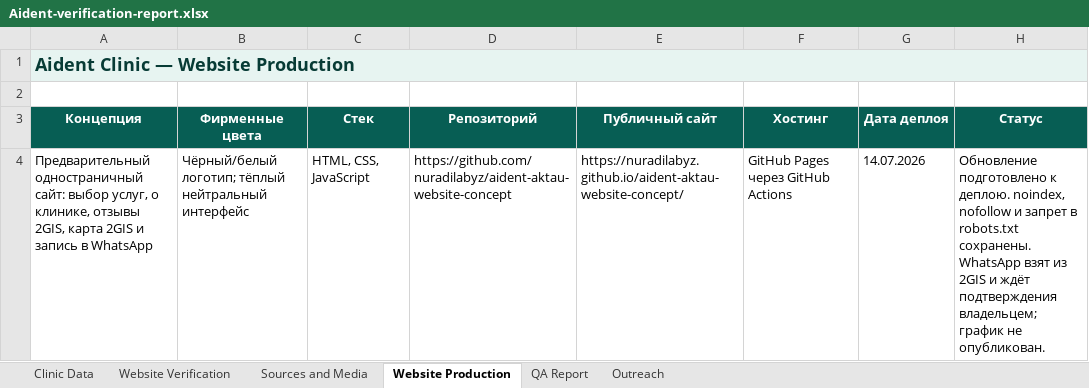
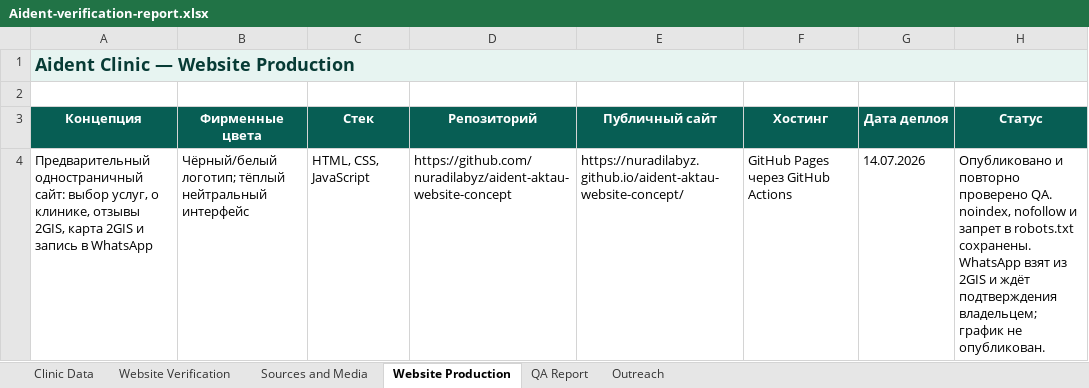
Before and after one commit to nuradilabyz/aident-aktau-website-concept, an Excel workbook: audit/Aident-verification-report.xlsx, sheet Website Production, drawn as a sheet; values as stored, in another font and other column widths than the file's, no borders; the diff names each change by its address in the sheet, - before the commit and + after, or states it on an @@ line.

```diff
--- a/audit/Aident-verification-report.xlsx (sheet Website Production)
+++ b/audit/Aident-verification-report.xlsx (sheet Website Production)
-H4 (Статус): Обновление подготовлено к деплою. noindex, nofollow…
+H4 (Статус): Опубликовано и повторно проверено QA. noindex, nofollow…
```
Also changed, not shown: sheet QA Report, 16 other files.
